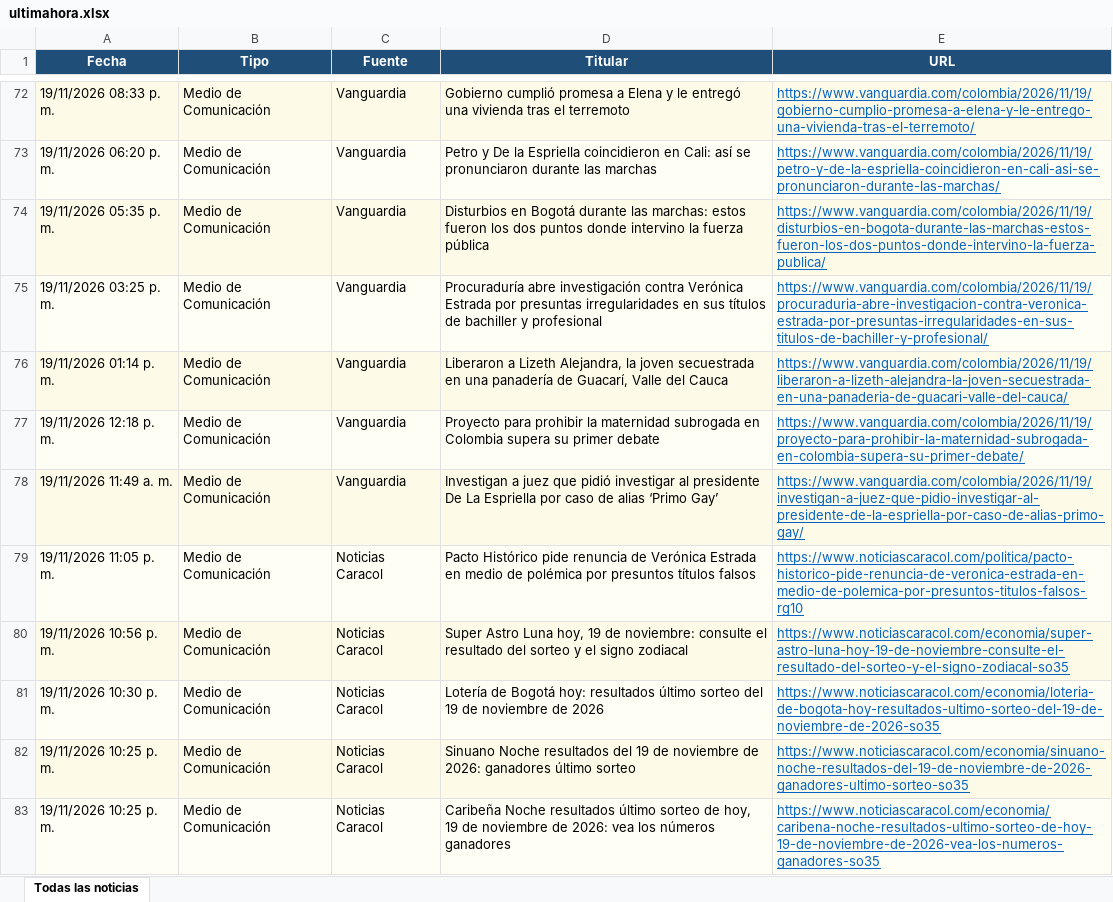
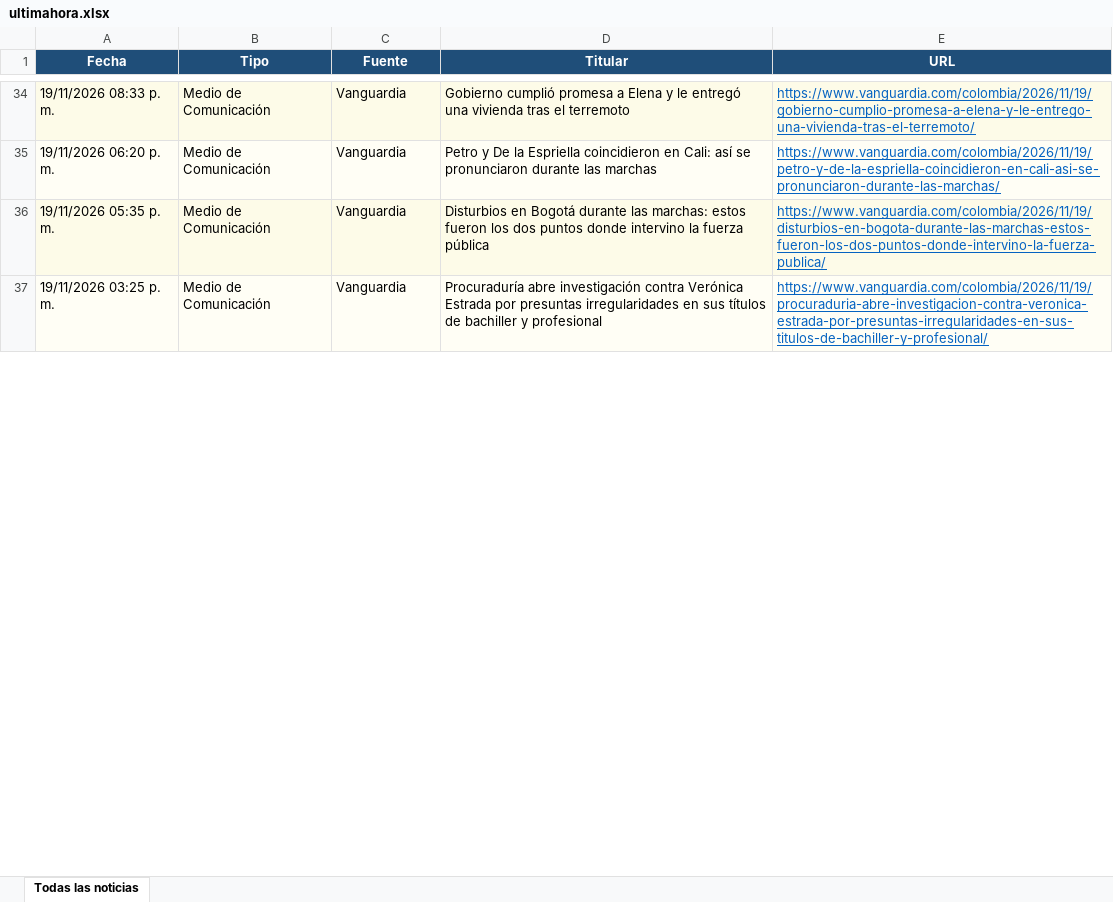
Before and after one commit to kevin961312/UltimaHora, an Excel workbook: docs/ultimahora.xlsx, sheet Todas las noticias, drawn as a sheet; only a part is shown, gaps mark what is left out; values as stored, in another font and other column widths than the file's, no borders; removed rows and columns are numbered as before the commit, all else as after; the diff covers the shown part only; the diff names each change by its address in the sheet, - before the commit and + after, or states it on an @@ line.

```diff
--- a/docs/ultimahora.xlsx (sheet Todas las noticias)
+++ b/docs/ultimahora.xlsx (sheet Todas las noticias)
-row 76: 19/11/2026 01:14 p. m. | Medio de Comunicación | Vanguardia | Liberaron a Lizeth Alejandra, la joven secuestrada en una panadería de Guacarí, Valle del Cauca | https://www.vanguardia.com/colombia/2026/11/19/liberaron-a-lizeth-alejandra-la-joven-secuestrada-en-una-panaderia-de-guacari-valle-del-cauca/
-row 77: 19/11/2026 12:18 p. m. | Medio de Comunicación | Vanguardia | Proyecto para prohibir la maternidad subrogada en Colombia supera su primer debate | https://www.vanguardia.com/colombia/2026/11/19/proyecto-para-prohibir-la-maternidad-subrogada-en-colombia-supera-su-primer-debate/
-row 78: 19/11/2026 11:49 a. m. | Medio de Comunicación | Vanguardia | Investigan a juez que pidió investigar al presidente De La Espriella por caso de alias ‘Primo Gay’ | https://www.vanguardia.com/colombia/2026/11/19/investigan-a-juez-que-pidio-investigar-al-presidente-de-la-espriella-por-caso-de-alias-primo-gay/
-row 79: 19/11/2026 11:05 p. m. | Medio de Comunicación | Noticias Caracol | Pacto Histórico pide renuncia de Verónica Estrada en medio de polémica por presuntos títulos falsos | https://www.noticiascaracol.com/politica/pacto-historico-pide-renuncia-de-veronica-estrada-en-medio-de-polemica-por-presuntos-titulos-falsos-rg10
-row 80: 19/11/2026 10:56 p. m. | Medio de Comunicación | Noticias Caracol | Super Astro Luna hoy, 19 de noviembre: consulte el resultado del sorteo y el signo zodiacal | https://www.noticiascaracol.com/economia/super-astro-luna-hoy-19-de-noviembre-consulte-el-resultado-del-sorteo-y-el-signo-zodiacal-so35
-row 81: 19/11/2026 10:30 p. m. | Medio de Comunicación | Noticias Caracol | Lotería de Bogotá hoy: resultados último sorteo del 19 de noviembre de 2026 | https://www.noticiascaracol.com/economia/loteria-de-bogota-hoy-resultados-ultimo-sorteo-del-19-de-noviembre-de-2026-so35
-row 82: 19/11/2026 10:25 p. m. | Medio de Comunicación | Noticias Caracol | Sinuano Noche resultados del 19 de noviembre de 2026: ganadores último sorteo | https://www.noticiascaracol.com/economia/sinuano-noche-resultados-del-19-de-noviembre-de-2026-ganadores-ultimo-sorteo-so35
-row 83: 19/11/2026 10:25 p. m. | Medio de Comunicación | Noticias Caracol | Caribeña Noche resultados último sorteo de hoy, 19 de noviembre de 2026: vea los números ganadores | https://www.noticiascaracol.com/economia/caribena-noche-resultados-ultimo-sorteo-de-hoy-19-de-noviembre-de-2026-vea-los-numeros-ganadores-so35
```
Also changed, not shown: 123 added rows, 163 removed rows, 17 moved rows and 119 edited cells elsewhere in this sheet, 1 other file.
